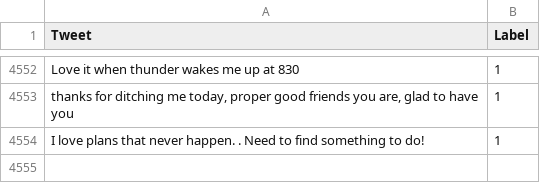
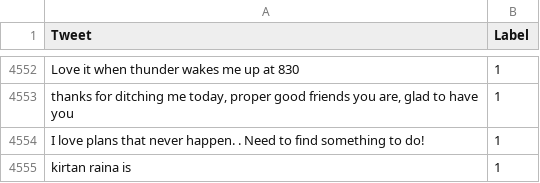
Before and after one commit to kirshiv/sarcasmdetectionpbl, a CSV file: Sarcasm Detection.csv, drawn as a sheet; only a part is shown, gaps mark what is left out.

Commit message:
Update Sarcasm Detection.csv

```diff
--- a/Sarcasm Detection.csv
+++ b/Sarcasm Detection.csv
@@ -4554 +4554,2 @@ Love it when thunder wakes me up at 830,1
 I love plans that never happen. . Need to find something to do!,1
+kirtan raina is ,1
```
